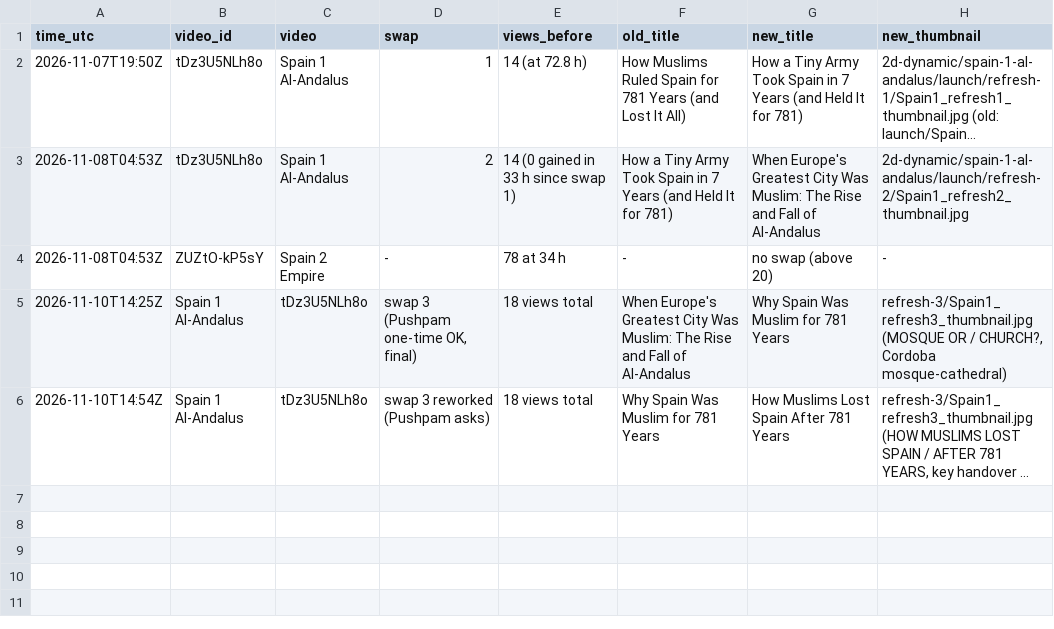
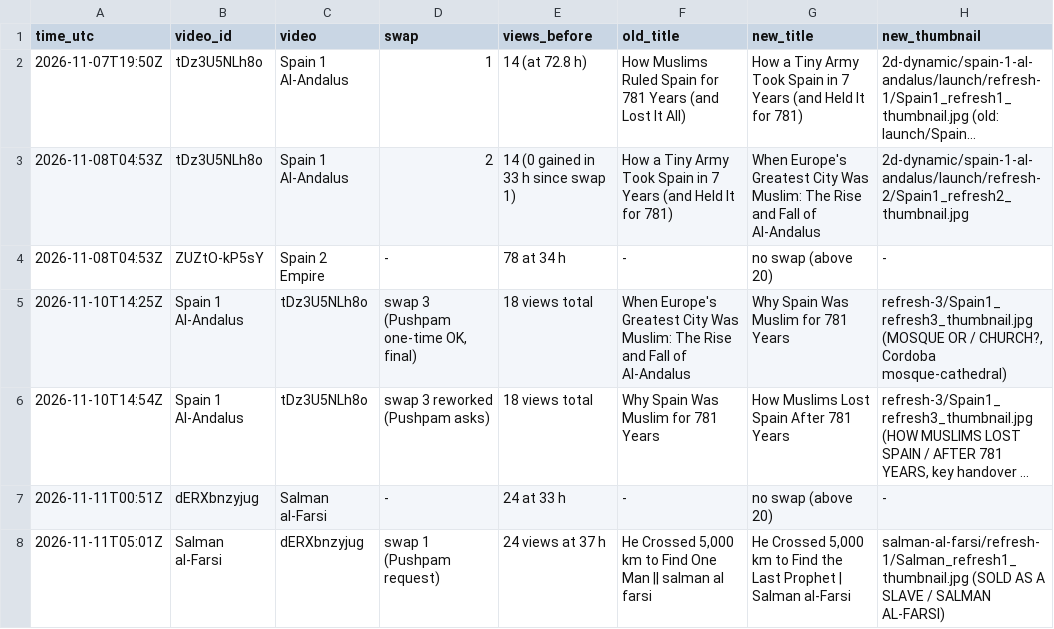
Before and after one commit to Stromhell/stromehll-projects, a TSV file: system/longvideo-refresh/log.tsv, drawn as a sheet; long unchanged cells end in …; the diff names each change by its address in the sheet, - before the commit and + after, or states it on an @@ line.

```diff
--- a/system/longvideo-refresh/log.tsv
+++ b/system/longvideo-refresh/log.tsv
+row 7: 2026-11-11T00:51Z | dERXbnzyjug | Salman al-Farsi | - | 24 at 33 h | - | no swap (above 20) | -
+row 8: 2026-11-11T05:01Z | Salman al-Farsi | dERXbnzyjug | swap 1 (Pushpam request) | 24 views at 37 h | He Crossed 5,000 km to Find One Man || salman al farsi | He Crossed 5,000 km to Find the Last Prophet | Salman al-Farsi | salman-al-farsi/refresh-1/Salman_refresh1_thumbnail.jpg (SOLD AS A SLAVE / SALMAN AL-FARSI)
```
Also changed, not shown: 3 other files.
